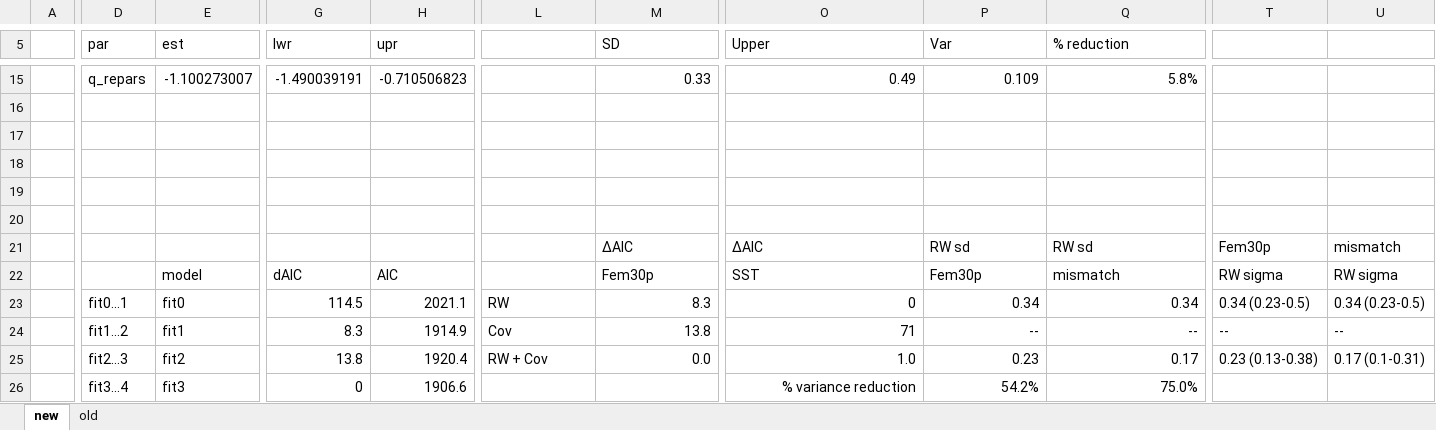
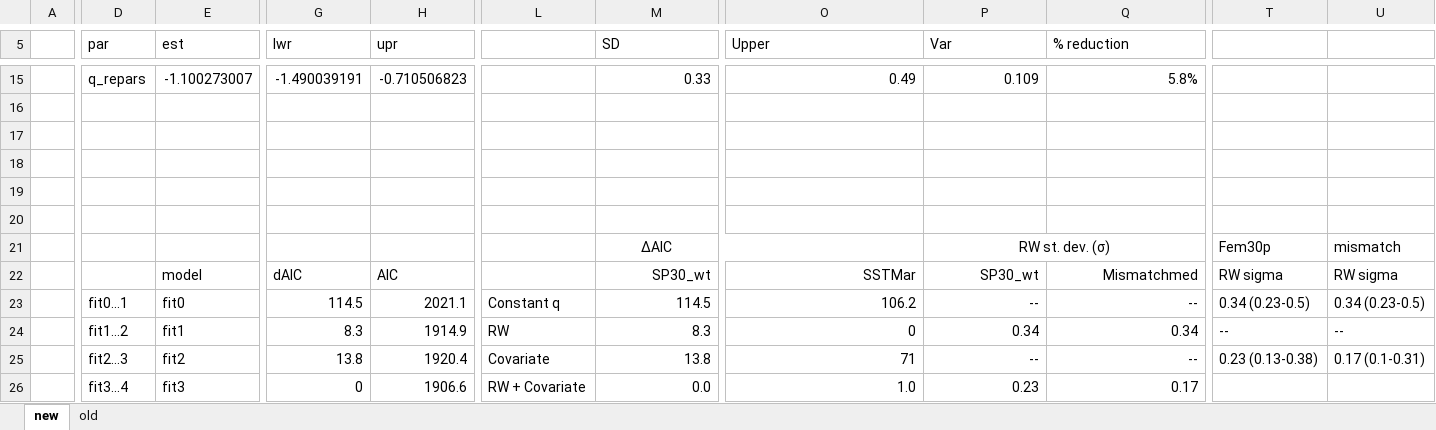
Before and after one commit to larogers123/spawn_timing_catchability, an Excel workbook: Results/WHAM/tables.xlsx, sheet new, drawn as a sheet; only a part is shown, gaps mark what is left out; values as stored, in another font and other column widths than the file's, no borders; removed rows and columns are numbered as before the commit, all else as after; rows hold the shown columns only; the diff covers the shown part only; the diff names each change by its address in the sheet, - before the commit and + after, or states it on an @@ line.

Commit message:
Update figures and table with final WHAM run

```diff
--- a/Results/WHAM/tables.xlsx (sheet new)
+++ b/Results/WHAM/tables.xlsx (sheet new)
-row 21:  |  |  |  |  |  | ΔAIC | ΔAIC | RW sd | RW sd | Fem30p | mismatch
+row 21:  |  |  |  |  |  | ΔAIC |  | RW st. dev. (σ) |  | Fem30p | mismatch
-M22 (SD): Fem30p
+M22 (SD): SP30_wt
-M22:Q22 alignment: left
+M22:Q22 alignment: right
-O22 (Upper): SST
+O22 (Upper): SSTMar
-P22 (Var): Fem30p
+P22 (Var): SP30_wt
-Q22 (% reduction): mismatch
+Q22 (% reduction): Mismatchmed
+row 23:  | fit0...1 | fit0 | 114.5 | 2021.1 | Constant q | 114.5 | 106.2 | -- | -- | 0.34 (0.23-0.5) | 0.34 (0.23-0.5)
-D24 (par): fit0...1
+D24 (par): fit1...2
-E24 (est): fit0
+E24 (est): fit1
-G24 (lwr): 114.5
+G24 (lwr): 8.3
-H24 (upr): 2021.1
+H24 (upr): 1914.9
-T24: 0.34 (0.23-0.5)
+T24: --
-U24: 0.34 (0.23-0.5)
+U24: --
-D25 (par): fit1...2
+D25 (par): fit2...3
-E25 (est): fit1
+E25 (est): fit2
-G25 (lwr): 8.3
+G25 (lwr): 13.8
-H25 (upr): 1914.9
+H25 (upr): 1920.4
-L25: Cov
+L25: Covariate
-T25: --
+T25: 0.23 (0.13-0.38)
-U25: --
+U25: 0.17 (0.1-0.31)
-D26 (par): fit2...3
+D26 (par): fit3...4
-E26 (est): fit2
+E26 (est): fit3
-G26 (lwr): 13.8
+G26 (lwr): 0
-H26 (upr): 1920.4
+H26 (upr): 1906.6
-L26: RW + Cov
+L26: RW + Covariate
-T26: 0.23 (0.13-0.38)
+T26: (empty)
-U26: 0.17 (0.1-0.31)
+U26: (empty)
-row 26:  | fit3...4 | fit3 | 0 | 1906.6 |  |  | % variance reduction | 54.2% | 75.0%
```
Also changed, not shown: 1 added row, 32 edited cells, cell formats and merged cells elsewhere in this sheet, 9 other files.
